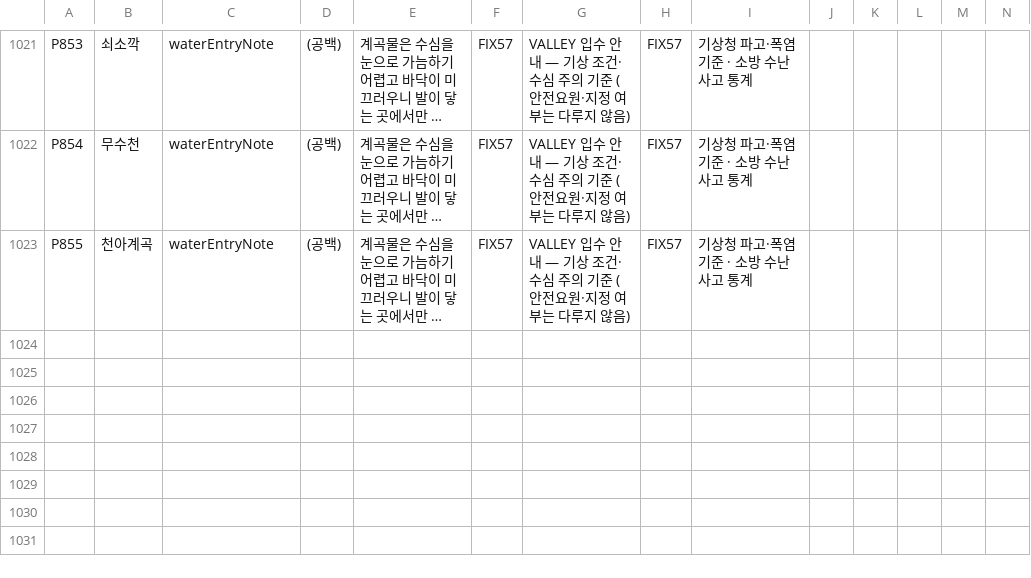
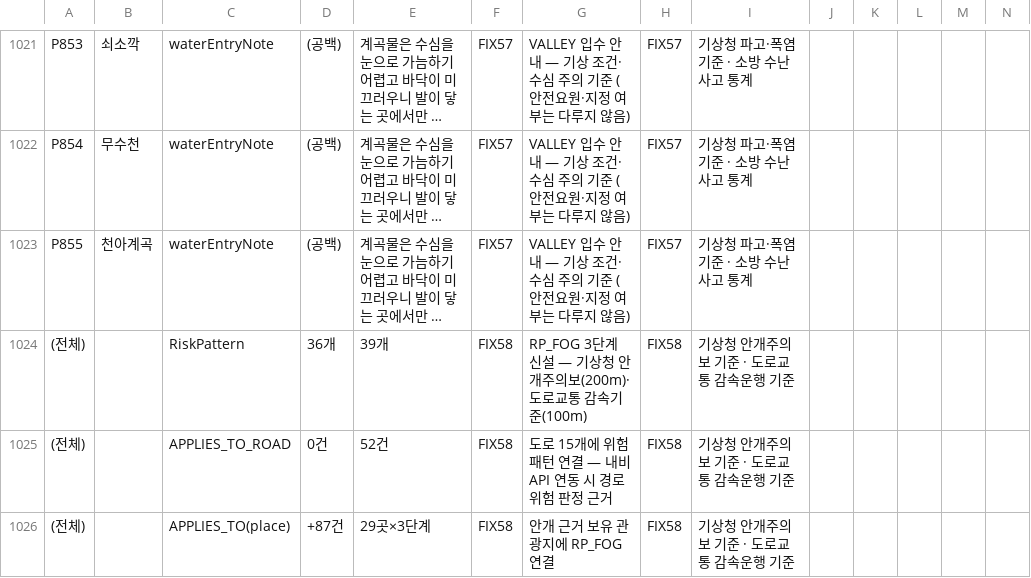
Before and after one commit to huple2019/jeju-kg-data, a CSV file: CORRECTION_LOG_MASTER.csv, drawn as a sheet; only a part is shown, gaps mark what is left out; long unchanged cells end in …; rows hold the shown columns only; the diff names each change by its address in the sheet, - before the commit and + after, or states it on an @@ line.

```diff
--- a/CORRECTION_LOG_MASTER.csv
+++ b/CORRECTION_LOG_MASTER.csv
+row 1024: (전체) |  | RiskPattern | 36개 | 39개 | FIX58 | RP_FOG 3단계 신설 — 기상청 안개주의보(200m)·도로교통 감속기준(100m) | FIX58 | 기상청 안개주의보 기준 · 도로교통 감속운행 기준
+row 1025: (전체) |  | APPLIES_TO_ROAD | 0건 | 52건 | FIX58 | 도로 15개에 위험패턴 연결 — 내비 API 연동 시 경로 위험 판정 근거 | FIX58 | 기상청 안개주의보 기준 · 도로교통 감속운행 기준
+row 1026: (전체) |  | APPLIES_TO(place) | +87건 | 29곳×3단계 | FIX58 | 안개 근거 보유 관광지에 RP_FOG 연결 | FIX58 | 기상청 안개주의보 기준 · 도로교통 감속운행 기준
```
Also changed, not shown: 3 other files.
